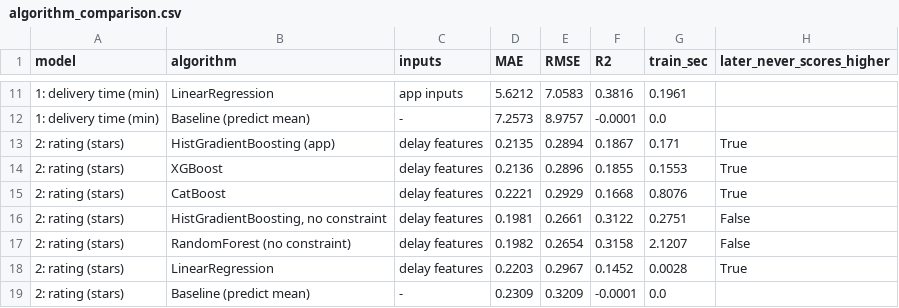
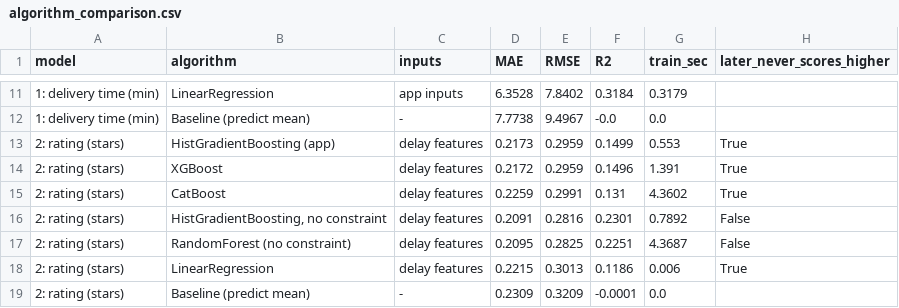
Before and after one commit to oshermadar1-sketch/BidDrop, a CSV file: docs/algorithm_comparison.csv, drawn as a sheet; only a part is shown, gaps mark what is left out; the diff covers the shown part only.

```diff
--- a/docs/algorithm_comparison.csv
+++ b/docs/algorithm_comparison.csv
@@ -11,9 +11,9 @@ model,algorithm,inputs,MAE,RMSE,R2,train_sec,later_never_scores_higher
-1: delivery time (min),LinearRegression,app inputs,5.6212,7.0583,0.3816,0.1961,
-1: delivery time (min),Baseline (predict mean),-,7.2573,8.9757,-0.0001,0.0,
-2: rating (stars),HistGradientBoosting (app),delay features,0.2135,0.2894,0.1867,0.171,True
-2: rating (stars),XGBoost,delay features,0.2136,0.2896,0.1855,0.1553,True
-2: rating (stars),CatBoost,delay features,0.2221,0.2929,0.1668,0.8076,True
-2: rating (stars),"HistGradientBoosting, no constraint",delay features,0.1981,0.2661,0.3122,0.2751,False
-2: rating (stars),RandomForest (no constraint),delay features,0.1982,0.2654,0.3158,2.1207,False
-2: rating (stars),LinearRegression,delay features,0.2203,0.2967,0.1452,0.0028,True
+1: delivery time (min),LinearRegression,app inputs,6.3528,7.8402,0.3184,0.3179,
+1: delivery time (min),Baseline (predict mean),-,7.7738,9.4967,-0.0,0.0,
+2: rating (stars),HistGradientBoosting (app),delay features,0.2173,0.2959,0.1499,0.553,True
+2: rating (stars),XGBoost,delay features,0.2172,0.2959,0.1496,1.391,True
+2: rating (stars),CatBoost,delay features,0.2259,0.2991,0.131,4.3602,True
+2: rating (stars),"HistGradientBoosting, no constraint",delay features,0.2091,0.2816,0.2301,0.7892,False
+2: rating (stars),RandomForest (no constraint),delay features,0.2095,0.2825,0.2251,4.3687,False
+2: rating (stars),LinearRegression,delay features,0.2215,0.3013,0.1186,0.006,True
 2: rating (stars),Baseline (predict mean),-,0.2309,0.3209,-0.0001,0.0,
```
Also changed, not shown: 36 edited cells elsewhere in this file, docs/trust_weight_simulation.csv, 10 other files.
